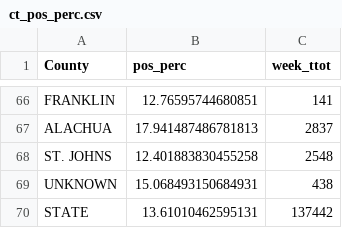
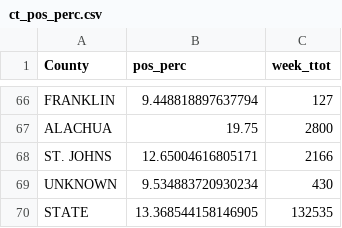
Before and after one commit to kokbent/covis19-data, a CSV file: ct_pos_perc.csv, drawn as a sheet; only a part is shown, gaps mark what is left out; the diff covers the shown part only; the diff names each change by its address in the sheet, - before the commit and + after, or states it on an @@ line.

```diff
--- a/ct_pos_perc.csv
+++ b/ct_pos_perc.csv
-B66 (pos_perc): 12.76595744680851
+B66 (pos_perc): 9.448818897637794
-C66 (week_ttot): 141
+C66 (week_ttot): 127
-B67 (pos_perc): 17.941487486781813
+B67 (pos_perc): 19.75
-C67 (week_ttot): 2837
+C67 (week_ttot): 2800
-B68 (pos_perc): 12.401883830455258
+B68 (pos_perc): 12.65004616805171
-C68 (week_ttot): 2548
+C68 (week_ttot): 2166
-B69 (pos_perc): 15.068493150684931
+B69 (pos_perc): 9.534883720930234
-C69 (week_ttot): 438
+C69 (week_ttot): 430
-B70 (pos_perc): 13.61010462595131
+B70 (pos_perc): 13.368544158146905
-C70 (week_ttot): 137442
+C70 (week_ttot): 132535
```
Also changed, not shown: 128 edited cells elsewhere in this file, case_ev.csv, county_case.csv, 1 other file.
